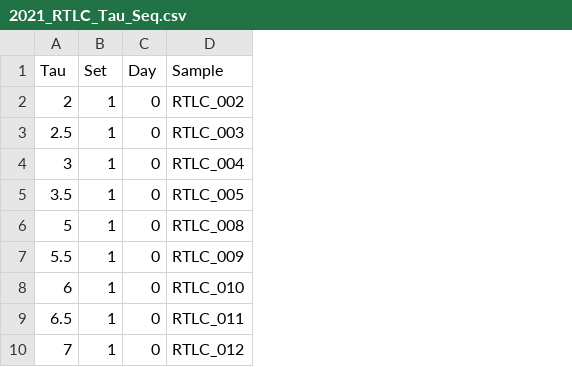
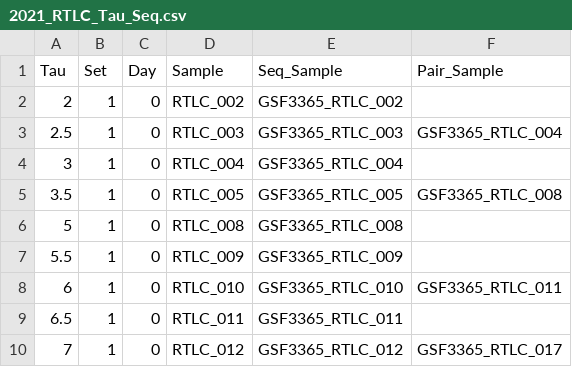
Before and after one commit to LennonLab/residence-time-test, a CSV file: data/RTLC/2021_RTLC_Tau_Seq.csv, drawn as a sheet; only a part is shown; the diff names each change by its address in the sheet, - before the commit and + after, or states it on an @@ line.

Commit message:
Reformated metadata to pair Day 0 and Day 20 sequences. Fitted gams to y ~ Tau data.

```diff
--- a/data/RTLC/2021_RTLC_Tau_Seq.csv
+++ b/data/RTLC/2021_RTLC_Tau_Seq.csv
+column E (Seq_Sample), rows 2-10: GSF3365_RTLC_002 | GSF3365_RTLC_003 | GSF3365_RTLC_004 | GSF3365_RTLC_005 | GSF3365_RTLC_008 | GSF3365_RTLC_009 | GSF3365_RTLC_010 | GSF3365_RTLC_011 | GSF3365_RTLC_012
+column F (Pair_Sample), rows 3-10: GSF3365_RTLC_004 |  | GSF3365_RTLC_008 |  |  | GSF3365_RTLC_011 |  | GSF3365_RTLC_017
```
Also changed, not shown: data/RTLC/2021_RTLC_Tau.csv, data/RTLC/RTLC_S1/20210602_RTLC_S1_BP.csv, 4 other files.
